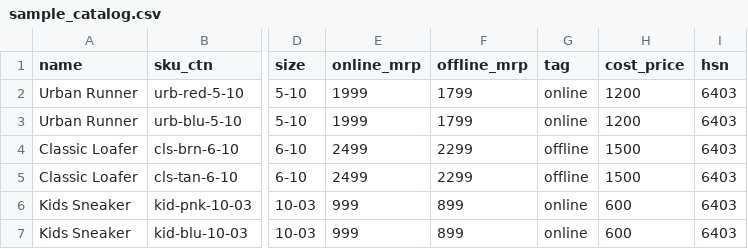
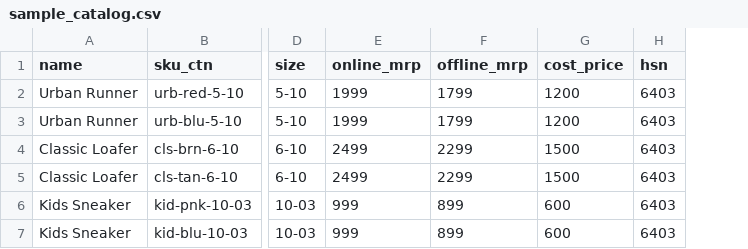
Before and after one commit to Puneet28j/kore, a CSV file: frontend/public/sample_catalog.csv, drawn as a sheet; only a part is shown, gaps mark what is left out; the diff names each change by its address in the sheet, - before the commit and + after, or states it on an @@ line.

```diff
--- a/frontend/public/sample_catalog.csv
+++ b/frontend/public/sample_catalog.csv
-column G (tag), rows 2-7: online | online | offline | offline | online | online
```
Also changed, not shown: 14 other files.
